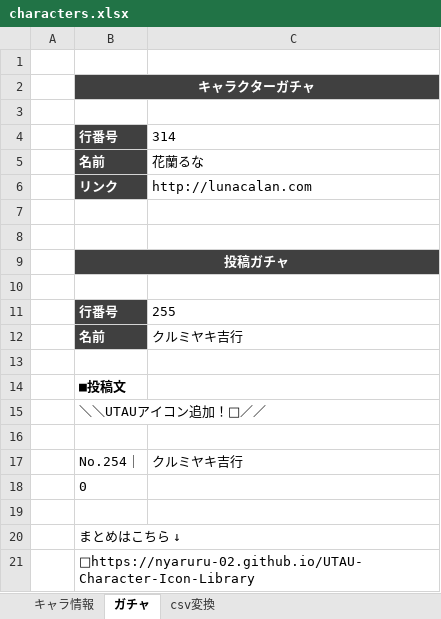
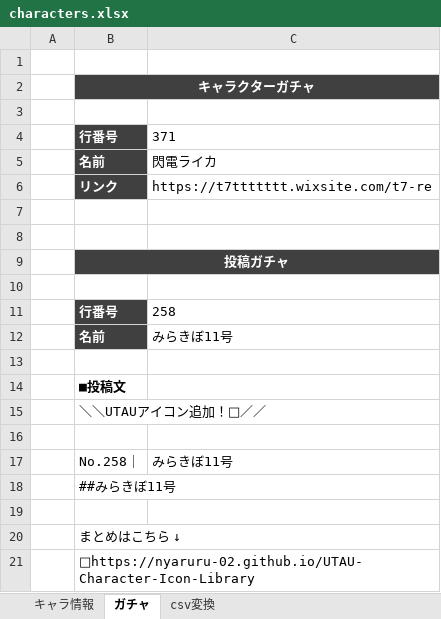
Before and after one commit to nyaruru-02/UTAU-Character-Icon-Library, an Excel workbook: data/characters.xlsx, sheet ガチャ, drawn as a sheet; values as stored, in another font and other column widths than the file's, no borders; removed rows and columns are numbered as before the commit, all else as after; the diff names each change by its address in the sheet, - before the commit and + after, or states it on an @@ line.

```diff
--- a/data/characters.xlsx (sheet ガチャ)
+++ b/data/characters.xlsx (sheet ガチャ)
-C4: 314
+C4: 371
-C5: 花蘭るな
+C5: 閃電ライカ
-C6: http://lunacalan.com
+C6: https://t7ttttttt.wixsite.com/t7-re
-C11: 255
+C11: 258
-C12: クルミヤキ吉行
+C12: みらきぼ11号
-row 17:  | No.254｜ | クルミヤキ吉行
+row 17:  | No.258｜ | みらきぼ11号
-B18: 0
+B18: ##みらきぼ11号
```
Also changed, not shown: sheet キャラ情報, sheet csv変換, hidden cells, 2 other files.
